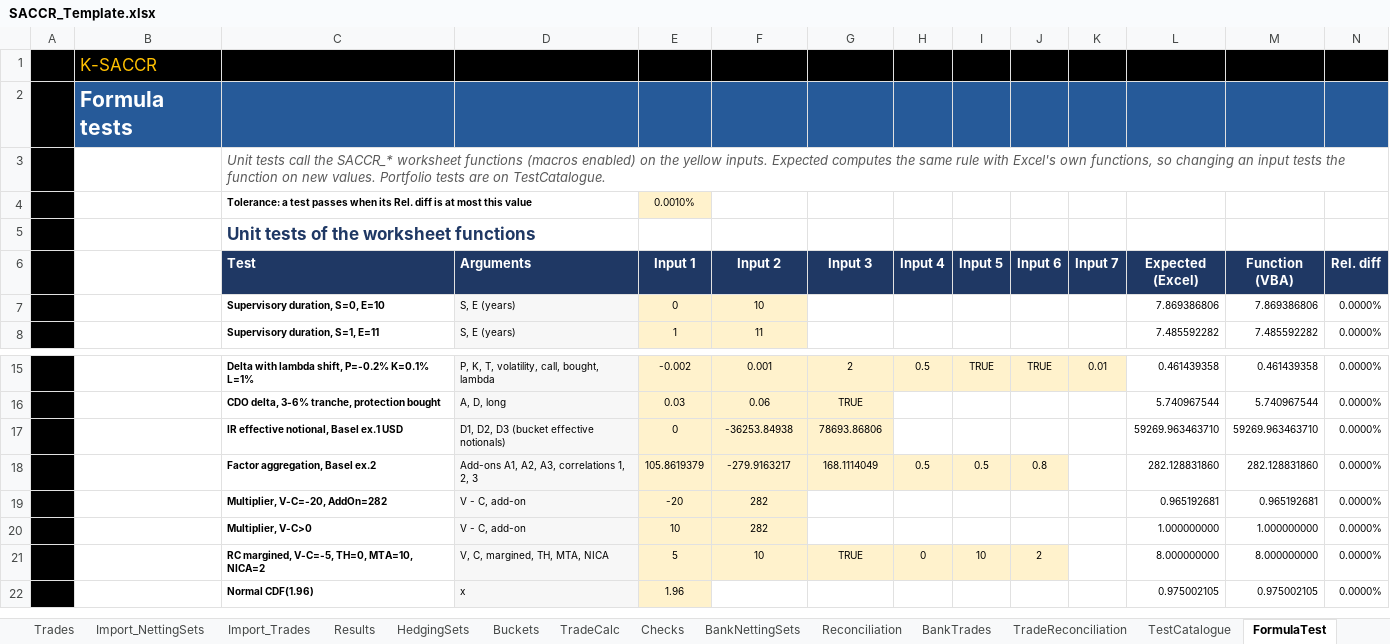
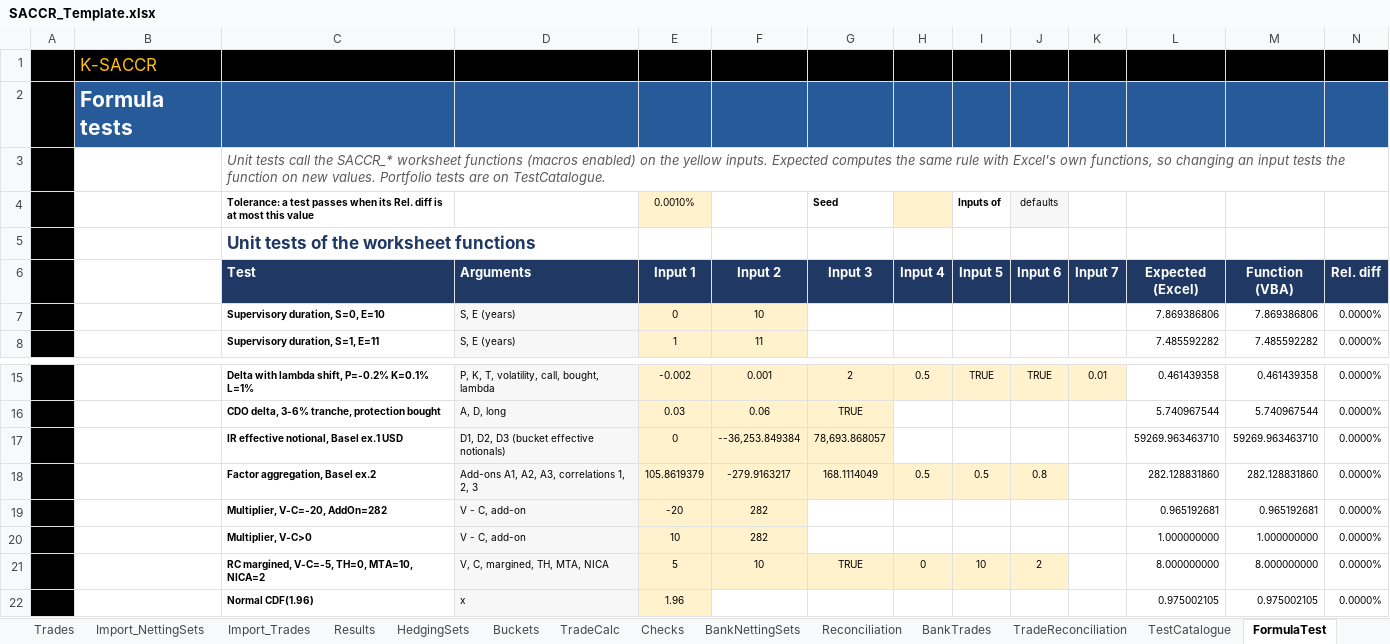
Before and after one commit to danielep71/K-SACCR, an Excel workbook: src/workbook/SACCR_Template.xlsx, sheet FormulaTest, drawn as a sheet; only a part is shown, gaps mark what is left out; values as stored, in another font and other column widths than the file's, no borders; charts and pictures not drawn; removed rows and columns are numbered as before the commit, all else as after; rows hold the shown columns only; the diff covers the shown part only; the diff names each change by its address in the sheet, - before the commit and + after, or states it on an @@ line.

Commit message:
Add reproducible randomized FormulaTest inputs and harness coverage (#165) (#716)
* Add reproducible randomized FormulaTest inputs and harness coverage (#165)

* Fix a name clash in TEST_FormulaRandom and document the FormulaTest randomization (#165)

* Show the quick run of the randomized FormulaTest suite in the README (#165)

* Keep the formulas of the range table when TEST_FormulaRandom puts the sheet back (#165)

Codex found that Save and Restore wrote the range table through Value2, so a
formula the user had entered in a limit or a boundary, such as =10/250, became
its value after Test_RunAll, while restore=PASS compared values only. The
suite now keeps the formula of each cell that has one, writes it back and
reads it back as the input cells already are.

```diff
--- a/src/workbook/SACCR_Template.xlsx (sheet FormulaTest)
+++ b/src/workbook/SACCR_Template.xlsx (sheet FormulaTest)
-row 4:  |  | Tolerance: a test passes when its Rel. diff is at most this value |  | 0.0010%
+row 4:  |  | Tolerance: a test passes when its Rel. diff is at most this value |  | 0.0010% |  | Seed |  | Inputs of | defaults
-F17 (Input 2): -36253.84938
+F17 (Input 2): --36,253.849384
-G17 (Input 3): 78693.86806
+G17 (Input 3): 78,693.868057
```
Also changed, not shown: 79 added rows elsewhere in this sheet, 12 other files.
